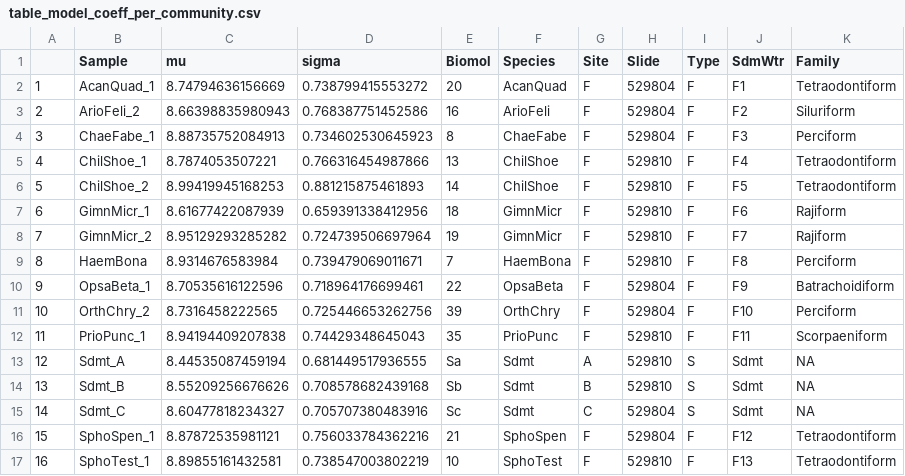
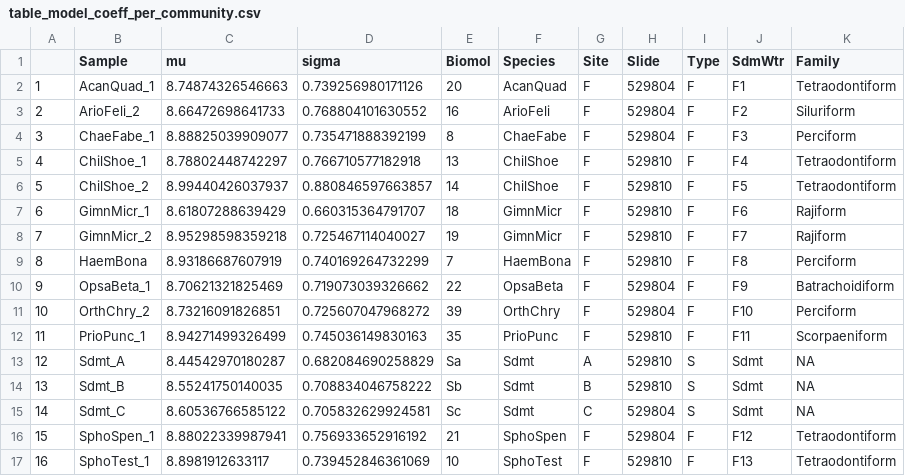
Before and after one commit to EvequeEmilie/emilie_functional_macroecology_FISHgut_GEOCHIP, a CSV file: res/04_rank_abundance_distribution/table_model_coeff_per_community.csv, drawn as a sheet; only a part is shown; the diff covers the shown part only.

```diff
--- a/res/04_rank_abundance_distribution/table_model_coeff_per_community.csv
+++ b/res/04_rank_abundance_distribution/table_model_coeff_per_community.csv
@@ -1,17 +1,17 @@
 "","Sample","mu","sigma","Biomol","Species","Site","Slide","Type","SdmWtr","Family"
-"1","AcanQuad_1",8.74794636156669,0.738799415553272,"20","AcanQuad","F",529804,"F","F1","Tetraodontiform"
-"2","ArioFeli_2",8.66398835980943,0.768387751452586,"16","ArioFeli","F",529804,"F","F2","Siluriform"
-"3","ChaeFabe_1",8.88735752084913,0.734602530645923,"8","ChaeFabe","F",529804,"F","F3","Perciform"
-"4","ChilShoe_1",8.7874053507221,0.766316454987866,"13","ChilShoe","F",529810,"F","F4","Tetraodontiform"
-"5","ChilShoe_2",8.99419945168253,0.881215875461893,"14","ChilShoe","F",529810,"F","F5","Tetraodontiform"
-"6","GimnMicr_1",8.61677422087939,0.659391338412956,"18","GimnMicr","F",529810,"F","F6","Rajiform"
-"7","GimnMicr_2",8.95129293285282,0.724739506697964,"19","GimnMicr","F",529810,"F","F7","Rajiform"
-"8","HaemBona",8.9314676583984,0.739479069011671,"7","HaemBona","F",529810,"F","F8","Perciform"
-"9","OpsaBeta_1",8.70535616122596,0.718964176699461,"22","OpsaBeta","F",529804,"F","F9","Batrachoidiform"
-"10","OrthChry_2",8.7316458222565,0.725446653262756,"39","OrthChry","F",529804,"F","F10","Perciform"
-"11","PrioPunc_1",8.94194409207838,0.74429348645043,"35","PrioPunc","F",529810,"F","F11","Scorpaeniform"
-"12","Sdmt_A",8.44535087459194,0.681449517936555,"Sa","Sdmt","A",529810,"S","Sdmt",NA
-"13","Sdmt_B",8.55209256676626,0.708578682439168,"Sb","Sdmt","B",529810,"S","Sdmt",NA
-"14","Sdmt_C",8.60477818234327,0.705707380483916,"Sc","Sdmt","C",529804,"S","Sdmt",NA
-"15","SphoSpen_1",8.87872535981121,0.756033784362216,"21","SphoSpen","F",529804,"F","F12","Tetraodontiform"
-"16","SphoTest_1",8.89855161432581,0.738547003802219,"10","SphoTest","F",529810,"F","F13","Tetraodontiform"
+"1","AcanQuad_1",8.74874326546663,0.739256980171126,"20","AcanQuad","F",529804,"F","F1","Tetraodontiform"
+"2","ArioFeli_2",8.66472698641733,0.768804101630552,"16","ArioFeli","F",529804,"F","F2","Siluriform"
+"3","ChaeFabe_1",8.88825039909077,0.735471888392199,"8","ChaeFabe","F",529804,"F","F3","Perciform"
+"4","ChilShoe_1",8.78802448742297,0.766710577182918,"13","ChilShoe","F",529810,"F","F4","Tetraodontiform"
+"5","ChilShoe_2",8.99440426037937,0.880846597663857,"14","ChilShoe","F",529810,"F","F5","Tetraodontiform"
+"6","GimnMicr_1",8.61807288639429,0.660315364791707,"18","GimnMicr","F",529810,"F","F6","Rajiform"
+"7","GimnMicr_2",8.95298598359218,0.725467114040027,"19","GimnMicr","F",529810,"F","F7","Rajiform"
+"8","HaemBona",8.93186687607919,0.740169264732299,"7","HaemBona","F",529810,"F","F8","Perciform"
+"9","OpsaBeta_1",8.70621321825469,0.719073039326662,"22","OpsaBeta","F",529804,"F","F9","Batrachoidiform"
+"10","OrthChry_2",8.73216091826851,0.725607047968272,"39","OrthChry","F",529804,"F","F10","Perciform"
+"11","PrioPunc_1",8.94271499326499,0.745036149830163,"35","PrioPunc","F",529810,"F","F11","Scorpaeniform"
+"12","Sdmt_A",8.44542970180287,0.682084690258829,"Sa","Sdmt","A",529810,"S","Sdmt",NA
+"13","Sdmt_B",8.55241750140035,0.708834046758222,"Sb","Sdmt","B",529810,"S","Sdmt",NA
+"14","Sdmt_C",8.60536766585122,0.705832629924581,"Sc","Sdmt","C",529804,"S","Sdmt",NA
+"15","SphoSpen_1",8.88022339987941,0.756933652916192,"21","SphoSpen","F",529804,"F","F12","Tetraodontiform"
+"16","SphoTest_1",8.8981912633117,0.739452846361069,"10","SphoTest","F",529810,"F","F13","Tetraodontiform"
```
Also changed, not shown: 16 edited cells elsewhere in this file, 33 other files.
